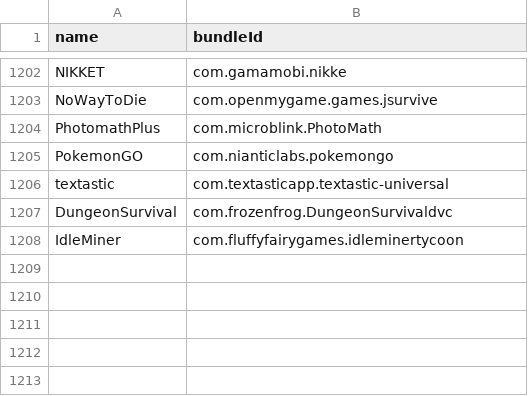
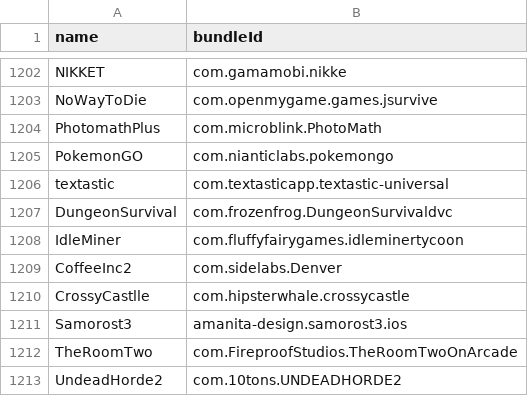
Before and after one commit to apptesters-org/Repo, a CSV file: bundleId.csv, drawn as a sheet; only a part is shown, gaps mark what is left out.

```diff
--- a/bundleId.csv
+++ b/bundleId.csv
@@ -1208 +1208,6 @@ DungeonSurvival,com.frozenfrog.DungeonSurvivaldvc
 IdleMiner,com.fluffyfairygames.idleminertycoon
+CoffeeInc2,com.sidelabs.Denver
+CrossyCastlle,com.hipsterwhale.crossycastle
+Samorost3,amanita-design.samorost3.ios
+TheRoomTwo,com.FireproofStudios.TheRoomTwoOnArcade
+UndeadHorde2,com.10tons.UNDEADHORDE2
```
Also changed, not shown: 7 other files.
